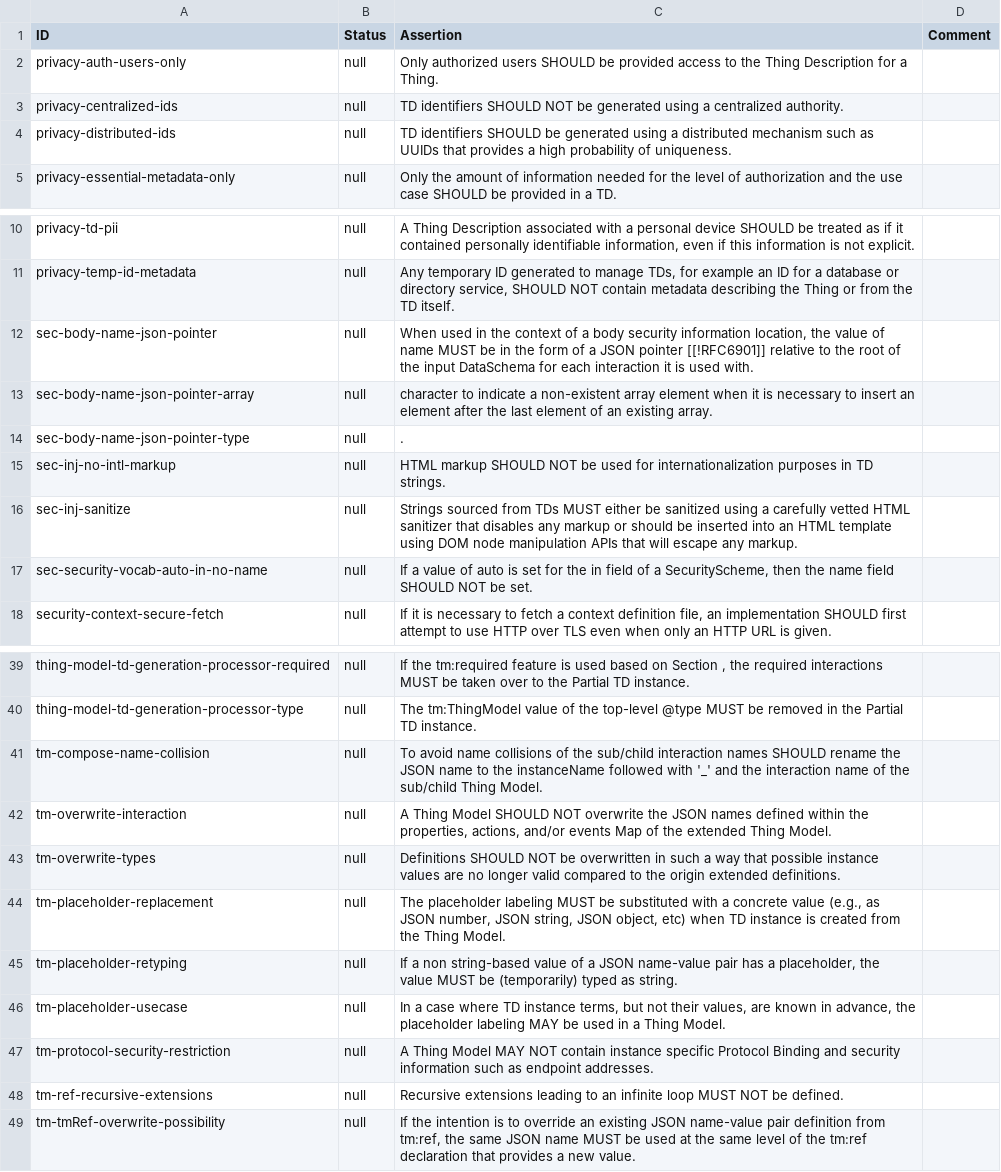
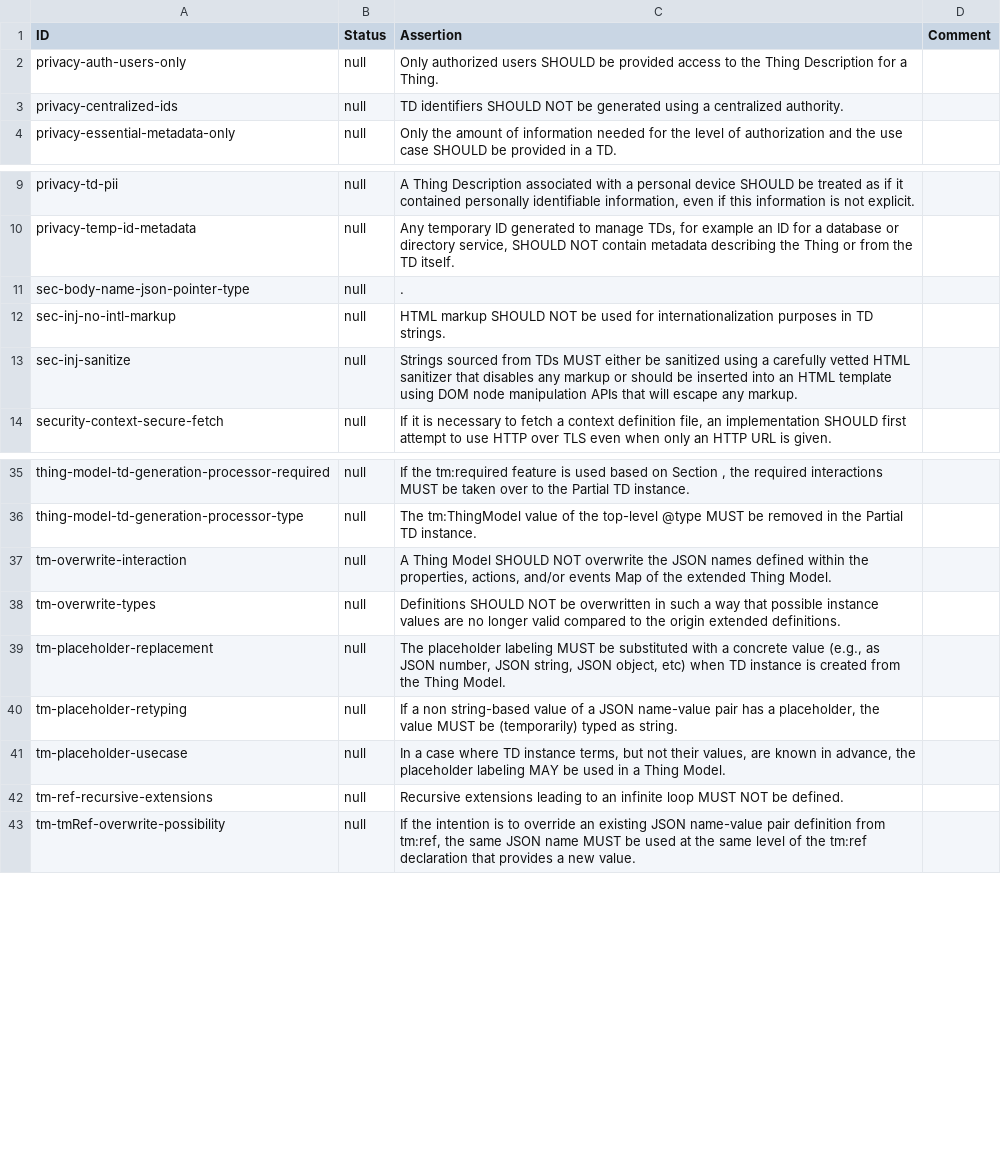
Before and after one commit to eclipse-thingweb/playground, a CSV file: packages/assertions/assertions-csv/needsReview.csv, drawn as a sheet; only a part is shown, gaps mark what is left out.

```diff
--- a/packages/assertions/assertions-csv/needsReview.csv
+++ b/packages/assertions/assertions-csv/needsReview.csv
@@ -3,3 +3,2 @@
 "privacy-centralized-ids","null","TD identifiers SHOULD NOT be generated using a centralized authority.",""
-"privacy-distributed-ids","null","TD identifiers SHOULD be generated using a distributed mechanism such as UUIDs that provides a high probability of uniqueness.",""
 "privacy-essential-metadata-only","null","Only the amount of information needed for the level of authorization and the use case SHOULD be provided in a TD.",""
@@ -11,4 +10,2 @@
 "privacy-temp-id-metadata","null","Any temporary ID generated to manage TDs, for example an ID for a database or directory service, SHOULD NOT contain metadata describing the Thing or from the TD itself.",""
-"sec-body-name-json-pointer","null","When used in the context of a body security information location, the value of name MUST be in the form of a JSON pointer [[!RFC6901]] relative to the root of the input DataSchema for each interaction it is used with.",""
-"sec-body-name-json-pointer-array","null","character to indicate a non-existent array element when it is necessary to insert an element after the last element of an existing array.",""
 "sec-body-name-json-pointer-type","null",".",""
@@ -16,3 +13,2 @@
 "sec-inj-sanitize","null","Strings sourced from TDs MUST either be sanitized using a carefully vetted HTML sanitizer that disables any markup or should be inserted into an HTML template using DOM node manipulation APIs that will escape any markup.",""
-"sec-security-vocab-auto-in-no-name","null","If a value of auto is set for the in field of a SecurityScheme, then the name field SHOULD NOT be set.",""
 "security-context-secure-fetch","null","If it is necessary to fetch a context definition file, an implementation SHOULD first attempt to use HTTP over TLS even when only an HTTP URL is given.",""
@@ -40,3 +36,2 @@
 "thing-model-td-generation-processor-type","null","The tm:ThingModel value of the top-level @type MUST be removed in the Partial TD instance.",""
-"tm-compose-name-collision","null","To avoid name collisions of the sub/child interaction names SHOULD rename the JSON name to the instanceName followed with '_' and the interaction name of the sub/child Thing Model.",""
 "tm-overwrite-interaction","null","A Thing Model SHOULD NOT overwrite the JSON names defined within the properties, actions, and/or events Map of the extended Thing Model.",""
@@ -46,3 +41,2 @@
 "tm-placeholder-usecase","null","In a case where TD instance terms, but not their values, are known in advance, the placeholder labeling MAY be used in a Thing Model.",""
-"tm-protocol-security-restriction","null","A Thing Model MAY NOT contain instance specific Protocol Binding and security information such as endpoint addresses.",""
 "tm-ref-recursive-extensions","null","Recursive extensions leading to an infinite loop MUST NOT be defined.",""
```
Also changed, not shown: packages/assertions/assertions-csv/implemented.csv, packages/assertions/assertions-csv/manual-generation-inputs/pre-implemented.csv, 2 other files.
